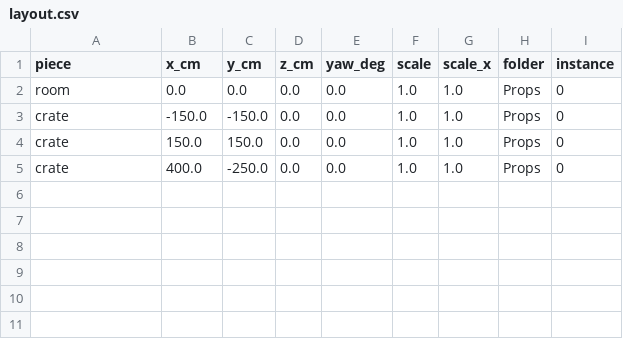
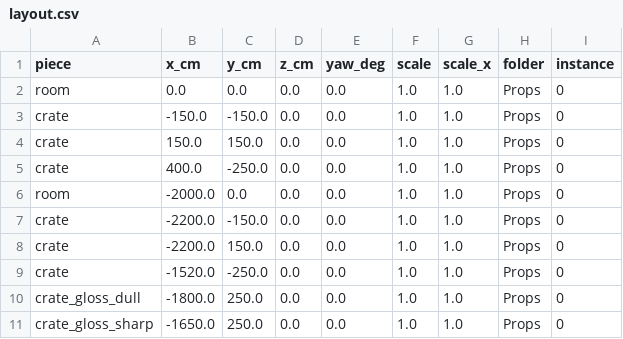
Before and after one commit to fcarvajalbrown/Tickora, a CSV file: assets/gen/lighting/layout.csv, drawn as a sheet; the diff names each change by its address in the sheet, - before the commit and + after, or states it on an @@ line.

Commit message:
feat(assets): second lighting room with two gloss crates, 20 m behind the first

```diff
--- a/assets/gen/lighting/layout.csv
+++ b/assets/gen/lighting/layout.csv
+row 6: room | -2000.0 | 0.0 | 0.0 | 0.0 | 1.0 | 1.0 | Props | 0
+row 7: crate | -2200.0 | -150.0 | 0.0 | 0.0 | 1.0 | 1.0 | Props | 0
+row 8: crate | -2200.0 | 150.0 | 0.0 | 0.0 | 1.0 | 1.0 | Props | 0
+row 9: crate | -1520.0 | -250.0 | 0.0 | 0.0 | 1.0 | 1.0 | Props | 0
+row 10: crate_gloss_dull | -1800.0 | 250.0 | 0.0 | 0.0 | 1.0 | 1.0 | Props | 0
+row 11: crate_gloss_sharp | -1650.0 | 250.0 | 0.0 | 0.0 | 1.0 | 1.0 | Props | 0
```
Also changed, not shown: 6 other files.
